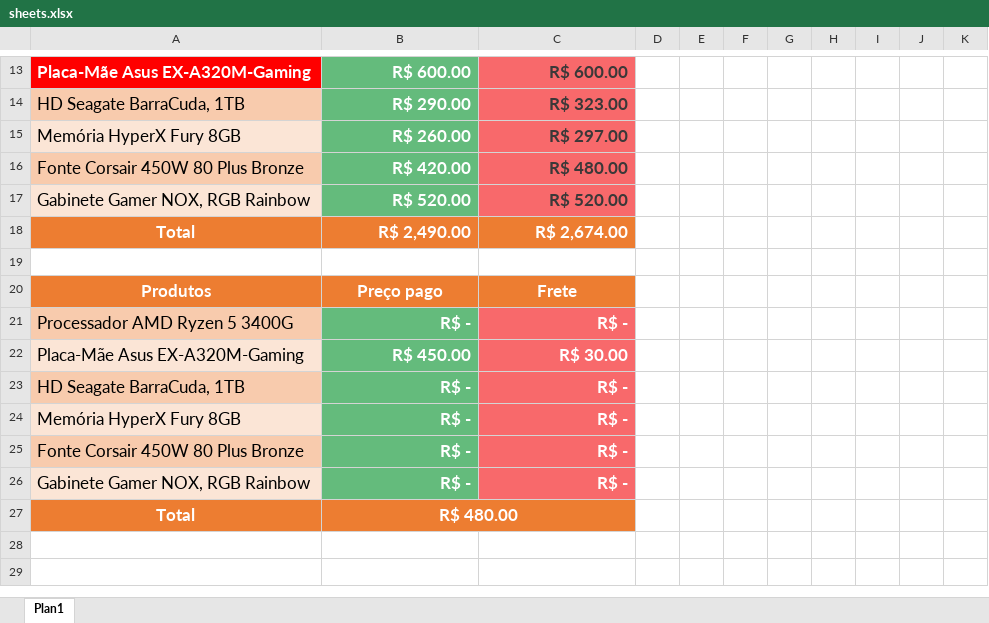
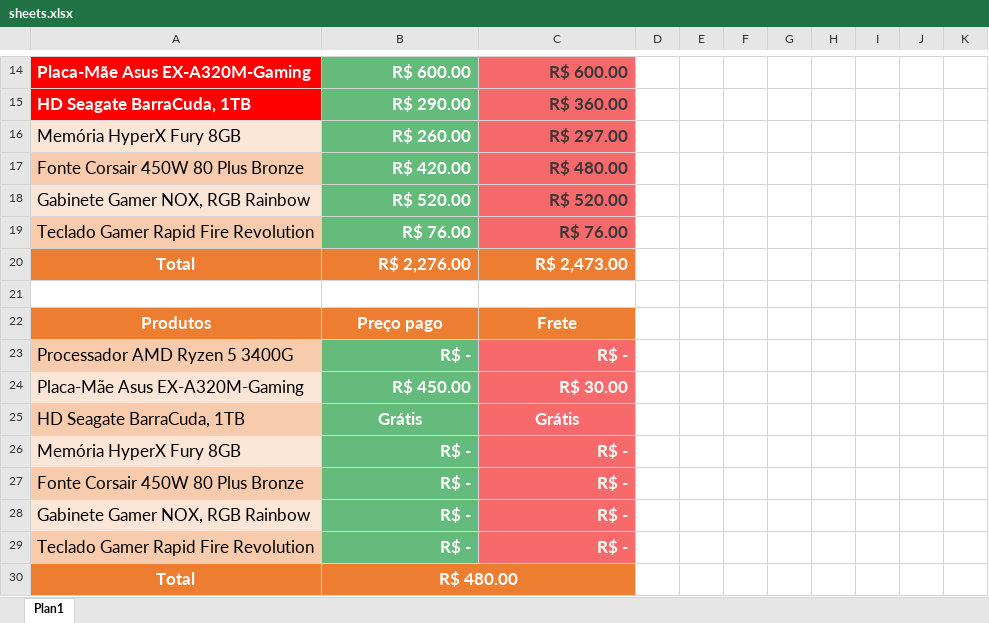
Before and after one commit to abacaxiguy/get_this_prices, an Excel workbook: sheets.xlsx, sheet Plan1, drawn as a sheet; only a part is shown, gaps mark what is left out; values as stored, in another font and other column widths than the file's, no borders; conditional formats and table styles not drawn; addresses are those after the commit; the diff covers the shown part only; the diff names each change by its address in the sheet, - before the commit and + after, or states it on an @@ line.

```diff
--- a/sheets.xlsx (sheet Plan1)
+++ b/sheets.xlsx (sheet Plan1)
@@ A15 bold: off → on, text colour: black → #FFFFFF, fill: #F8CBAD → #FF0000 @@
-C15: R$ 323.00
+C15: R$ 360.00
+row 19: Teclado Gamer Rapid Fire Revolution | R$ 76.00 | R$ 76.00
-B20: R$ 2,490.00
+B20: R$ 2,276.00
-C20: R$ 2,674.00
+C20: R$ 2,473.00
-B25: R$ -
+B25: Grátis
-B25:C25 alignment: right
+B25:C25 alignment: center
-C25: R$ -
+C25: Grátis
+row 29: Teclado Gamer Rapid Fire Revolution | R$ - | R$ -
```
Also changed, not shown: 1 added row, 25 edited cells and cell formats elsewhere in this sheet, formulas that keep their value, 2 other files.
